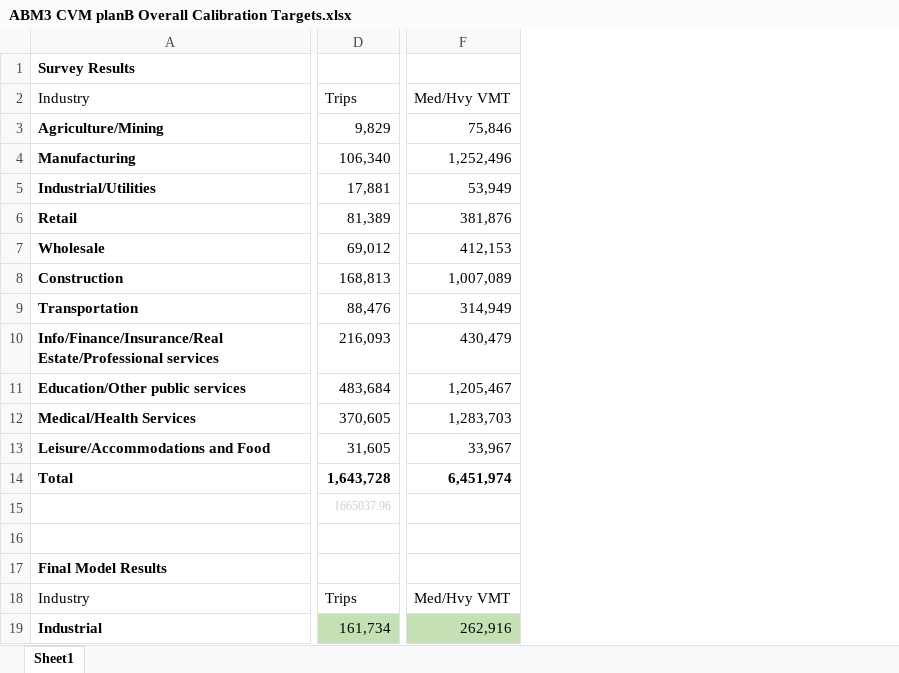
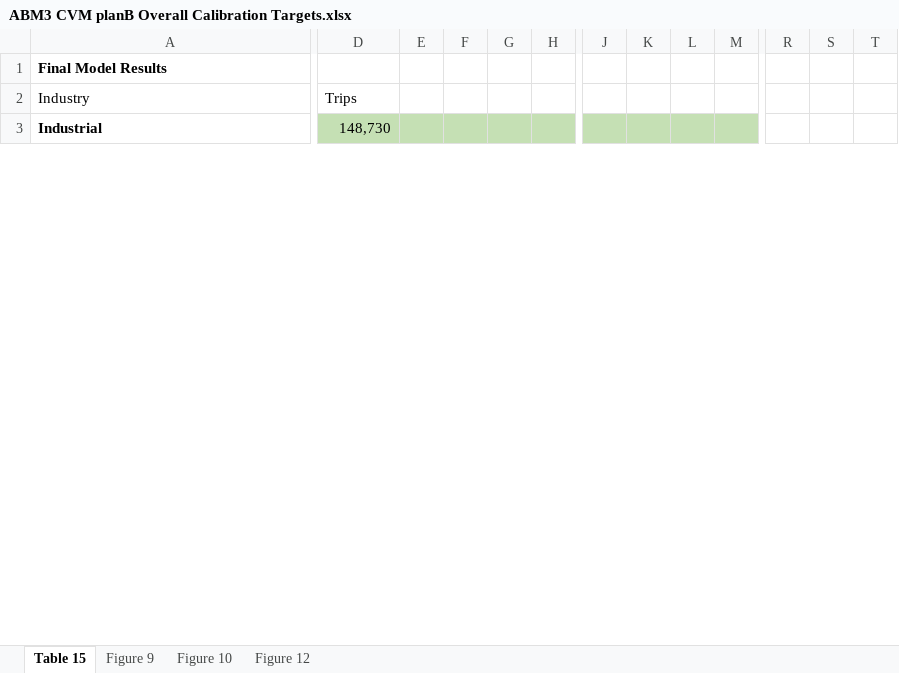
Before and after one commit to SANDAG/Data_CVM, an Excel workbook: abm2p/ABM3 CVM planB Overall Calibration Targets.xlsx, sheet Table 15, drawn as a sheet; only a part is shown, gaps mark what is left out; values as stored, in another font and other column widths than the file's, no borders; removed rows and columns are numbered as before the commit, all else as after; rows hold the shown columns only; the diff covers the shown part only; the diff names each change by its address in the sheet, - before the commit and + after, or states it on an @@ line.

```diff
--- a/abm2p/ABM3 CVM planB Overall Calibration Targets.xlsx (sheet Table 15)
+++ b/abm2p/ABM3 CVM planB Overall Calibration Targets.xlsx (sheet Table 15)
-sheet tab: Sheet1
+sheet tab: Table 15
+sheet tab: Figure 9
+sheet tab: Figure 10
+sheet tab: Figure 12
+column E, empty
+column F, empty
+column G, empty
+column H, empty
-column F (Med/Hvy VMT), row 19: 262,916
+column J, empty
+column K, empty
+column L, empty
+column M, empty
+column R, empty
+column S, empty
+column T, empty
-row 1: Survey Results
-row 2: Industry | Trips | Med/Hvy VMT
-row 3: Agriculture/Mining | 9,829 | 75,846
-row 4: Manufacturing | 106,340 | 1,252,496
-row 5: Industrial/Utilities | 17,881 | 53,949
-row 6: Retail | 81,389 | 381,876
-row 7: Wholesale | 69,012 | 412,153
-row 8: Construction | 168,813 | 1,007,089
-row 9: Transportation | 88,476 | 314,949
-row 10: Info/Finance/Insurance/Real Estate/Professional services | 216,093 | 430,479
-row 11: Education/Other public services | 483,684 | 1,205,467
-row 12: Medical/Health Services | 370,605 | 1,283,703
-row 13: Leisure/Accommodations and Food | 31,605 | 33,967
-row 14: Total | 1,643,728 | 6,451,974
-row 15:  | 1665037.96
-row 16: (empty)
-D3 (Trips): 161,734
+D3 (Trips): 148,730
```
Also changed, not shown: 9 added rows, 9 removed rows, 41 edited cells and cell formats elsewhere in this sheet, formulas that keep their value, charts or pictures, 4 other files.
